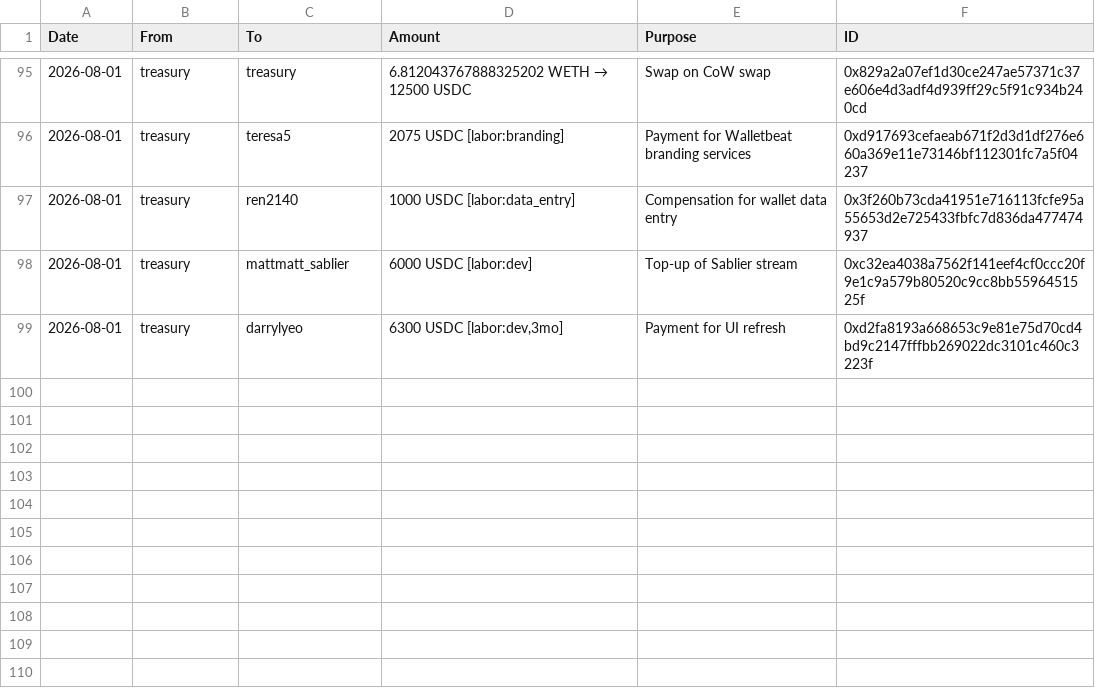
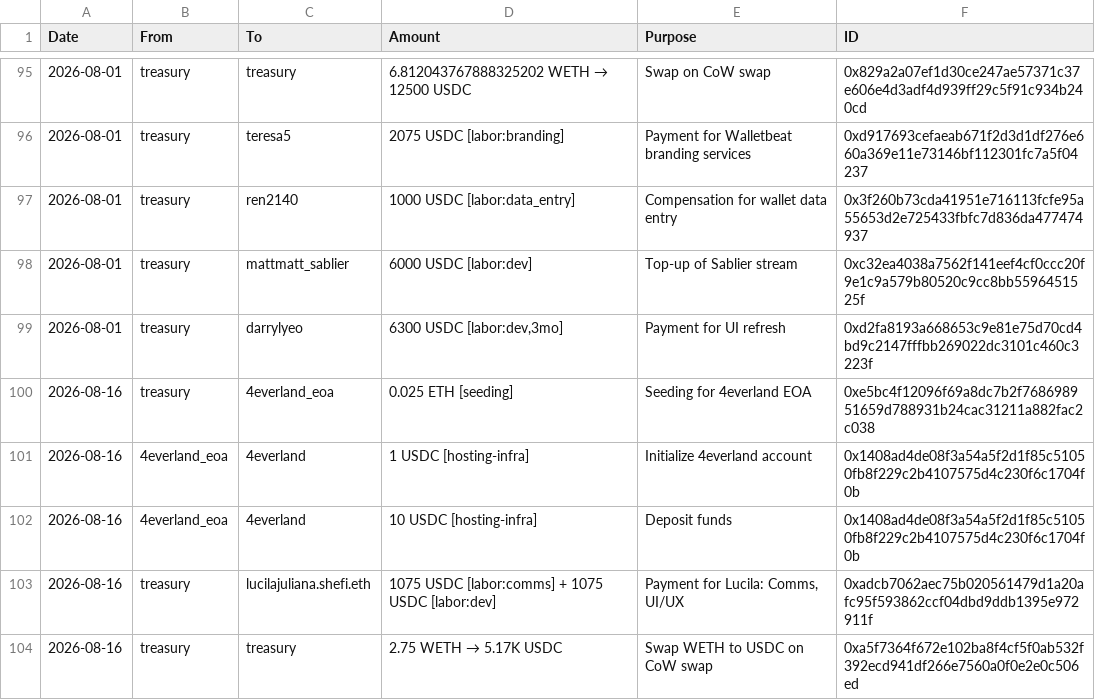
Before and after one commit to walletbeat/walletbeat, a TSV file: governance/treasury/treasury-operations.tsv, drawn as a sheet; only a part is shown, gaps mark what is left out.

Commit message:
Chore: Add treasury ops

```diff
--- a/governance/treasury/treasury-operations.tsv
+++ b/governance/treasury/treasury-operations.tsv
@@ -99 +99,6 @@ Date	From	To	Amount	Purpose	ID
 2026-08-01	treasury	darrylyeo	6300 USDC [labor:dev,3mo]	Payment for UI refresh	0xd2fa8193a668653c9e81e75d70cd4bd9c2147fffbb269022dc3101c460c3223f
+2026-08-16	treasury	4everland_eoa	0.025 ETH [seeding]	Seeding for 4everland EOA	0xe5bc4f12096f69a8dc7b2f768698951659d788931b24cac31211a882fac2c038
+2026-08-16	4everland_eoa	4everland	1 USDC [hosting-infra]	Initialize 4everland account	0x1408ad4de08f3a54a5f2d1f85c51050fb8f229c2b4107575d4c230f6c1704f0b
+2026-08-16	4everland_eoa	4everland	10 USDC [hosting-infra]	Deposit funds	0x1408ad4de08f3a54a5f2d1f85c51050fb8f229c2b4107575d4c230f6c1704f0b
+2026-08-16	treasury	lucilajuliana.shefi.eth	1075 USDC [labor:comms] + 1075 USDC [labor:dev]	Payment for Lucila: Comms, UI/UX	0xadcb7062aec75b020561479d1a20afc95f593862ccf04dbd9ddb1395e972911f
+2026-08-16	treasury	treasury	2.75 WETH → 5.17K USDC	Swap WETH to USDC on CoW swap	0xa5f7364f672e102ba8f4cf5f0ab532f392ecd941df266e7560a0f0e2e0c506ed
```
Also changed, not shown: governance/treasury/addresses.tsv.
